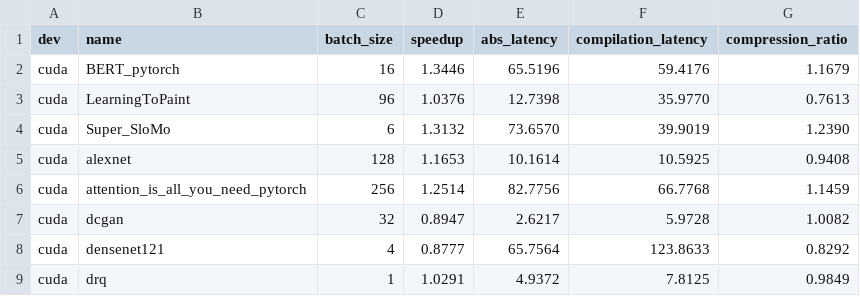
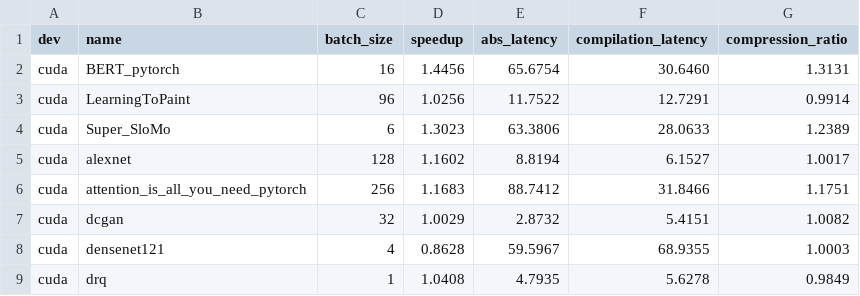
Before and after one commit to triton-lang/triton, a CSV file: .github/workflows/torchinductor/data/torchbench.csv, drawn as a sheet; only a part is shown; the diff covers the shown part only.

```diff
--- a/.github/workflows/torchinductor/data/torchbench.csv
+++ b/.github/workflows/torchinductor/data/torchbench.csv
@@ -1,9 +1,9 @@
 dev,name,batch_size,speedup,abs_latency,compilation_latency,compression_ratio
-cuda,BERT_pytorch,16,1.3446,65.5196,59.4176,1.1679
-cuda,LearningToPaint,96,1.0376,12.7398,35.9770,0.7613
-cuda,Super_SloMo,6,1.3132,73.6570,39.9019,1.2390
-cuda,alexnet,128,1.1653,10.1614,10.5925,0.9408
-cuda,attention_is_all_you_need_pytorch,256,1.2514,82.7756,66.7768,1.1459
-cuda,dcgan,32,0.8947,2.6217,5.9728,1.0082
-cuda,densenet121,4,0.8777,65.7564,123.8633,0.8292
-cuda,drq,1,1.0291,4.9372,7.8125,0.9849
+cuda,BERT_pytorch,16,1.4456,65.6754,30.6460,1.3131
+cuda,LearningToPaint,96,1.0256,11.7522,12.7291,0.9914
+cuda,Super_SloMo,6,1.3023,63.3806,28.0633,1.2389
+cuda,alexnet,128,1.1602,8.8194,6.1527,1.0017
+cuda,attention_is_all_you_need_pytorch,256,1.1683,88.7412,31.8466,1.1751
+cuda,dcgan,32,1.0029,2.8732,5.4151,1.0082
+cuda,densenet121,4,0.8628,59.5967,68.9355,1.0003
+cuda,drq,1,1.0408,4.7935,5.6278,0.9849
```
Also changed, not shown: 151 edited cells elsewhere in this file, .github/workflows/torchinductor/data/huggingface.csv, .github/workflows/torchinductor/data/timm_models.csv, 1 other file.
